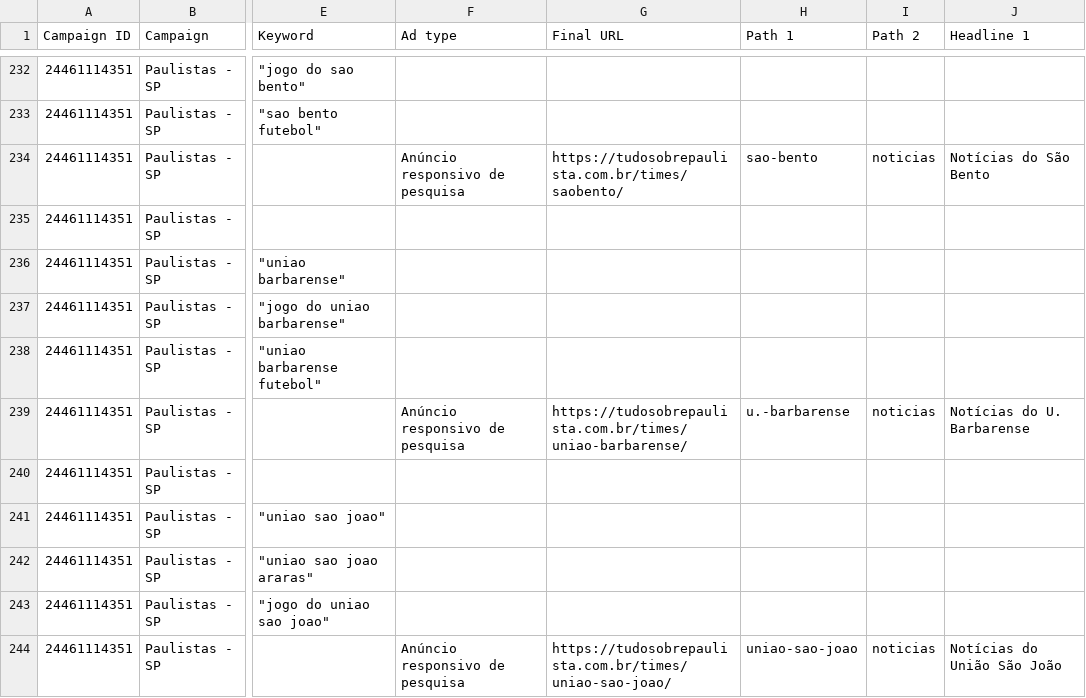
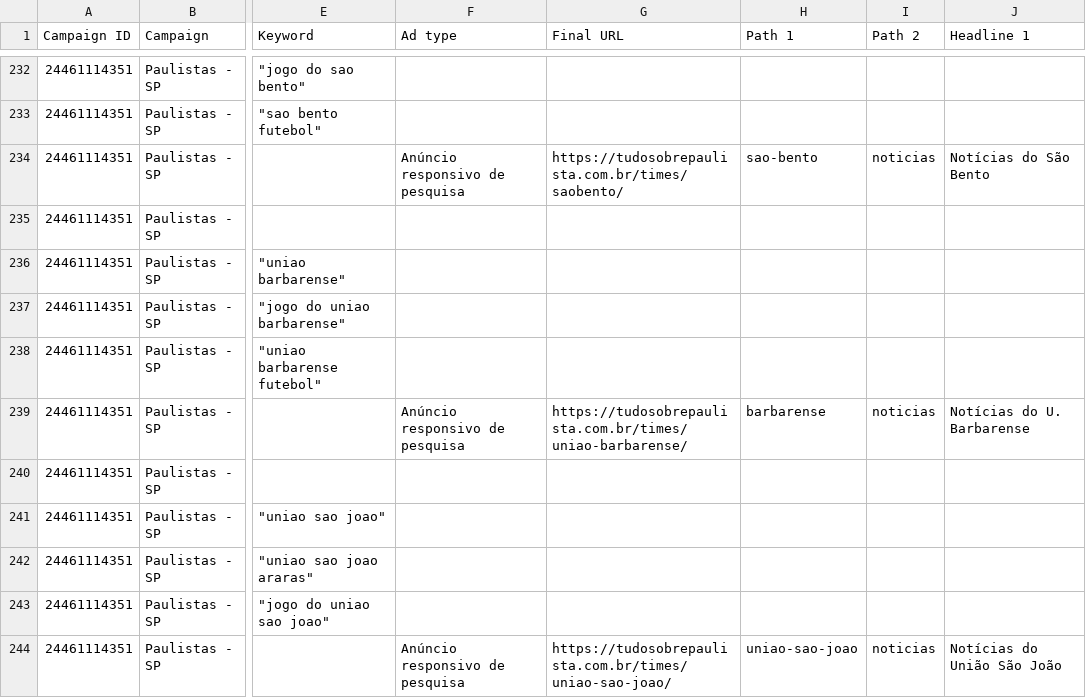
Before and after one commit to tudosobrepaulistas/tsp-dados, a CSV file: campanhas/google-ads-paulistas-sp-grupos.csv, drawn as a sheet; only a part is shown, gaps mark what is left out; the diff names each change by its address in the sheet, - before the commit and + after, or states it on an @@ line.

```diff
--- a/campanhas/google-ads-paulistas-sp-grupos.csv
+++ b/campanhas/google-ads-paulistas-sp-grupos.csv
-H239 (Path 1): u.-barbarense
+H239 (Path 1): barbarense
```
